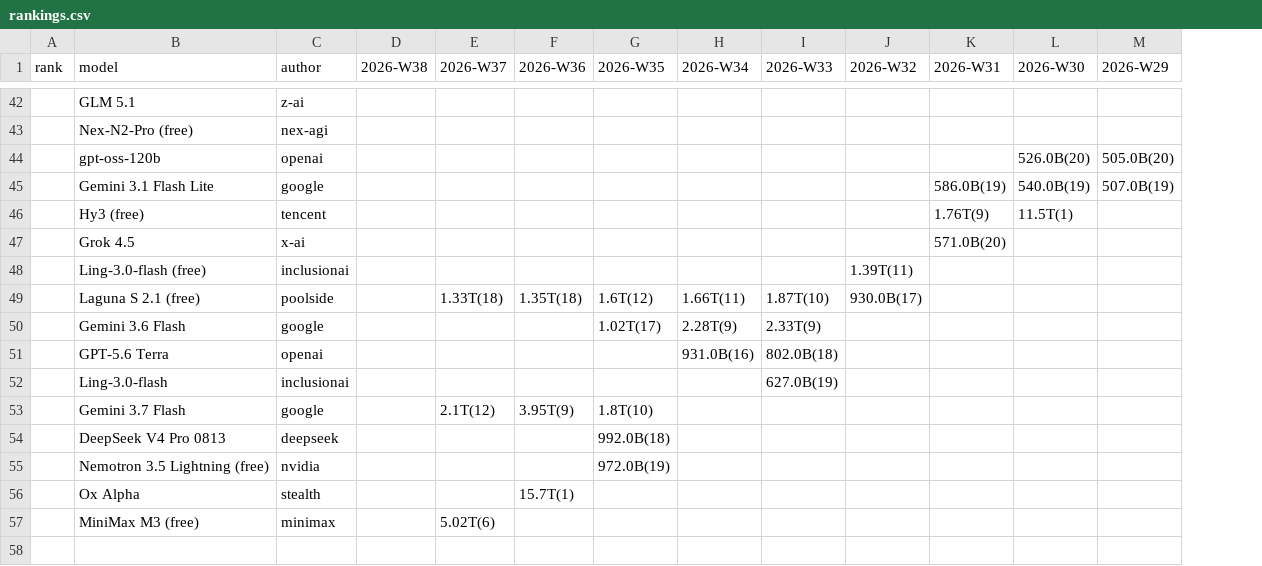
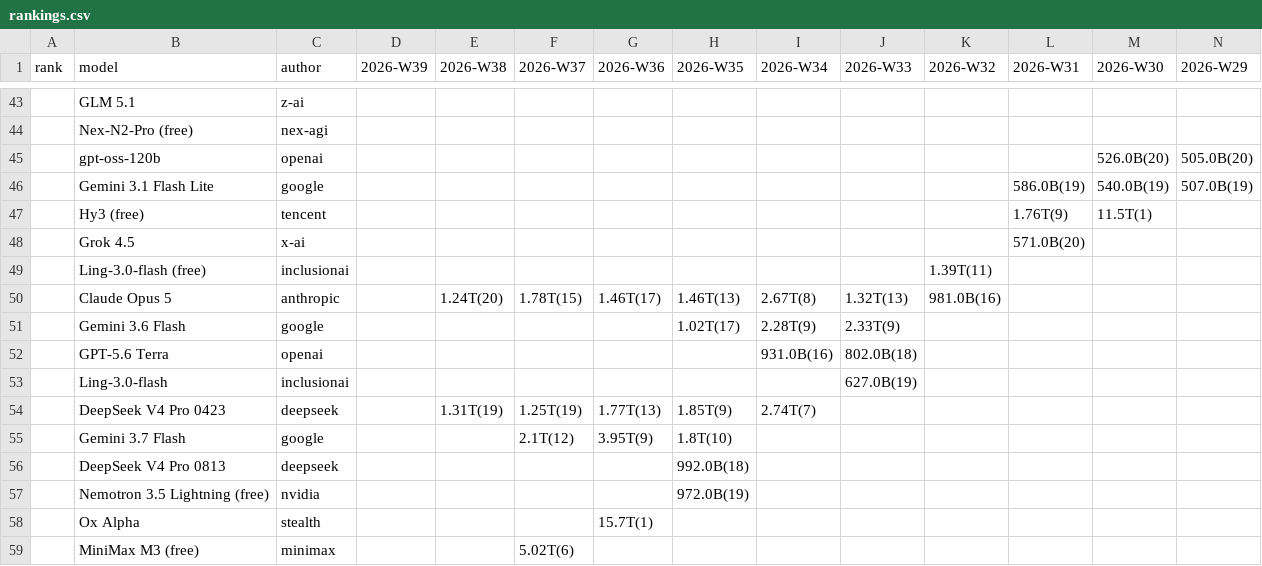
Before and after one commit to kimjonh/kimstore, a CSV file: data/openrouter_rankings/rankings.csv, drawn as a sheet; only a part is shown, gaps mark what is left out; removed rows and columns are numbered as before the commit, all else as after; rows hold the shown columns only; the diff covers the shown part only; the diff names each change by its address in the sheet, - before the commit and + after, or states it on an @@ line.

```diff
--- a/data/openrouter_rankings/rankings.csv
+++ b/data/openrouter_rankings/rankings.csv
+column D (2026-W39), empty
-row 49:  | Laguna S 2.1 (free) | poolside |  | 1.33T(18) | 1.35T(18) | 1.6T(12) | 1.66T(11) | 1.87T(10) | 930.0B(17)
+row 50:  | Claude Opus 5 | anthropic |  | 1.24T(20) | 1.78T(15) | 1.46T(17) | 1.46T(13) | 2.67T(8) | 1.32T(13) | 981.0B(16)
+row 54:  | DeepSeek V4 Pro 0423 | deepseek |  | 1.31T(19) | 1.25T(19) | 1.77T(13) | 1.85T(9) | 2.74T(7)
```
Also changed, not shown: 10 added rows, 9 removed rows and 10 edited cells elsewhere in this file, 3 other files.
